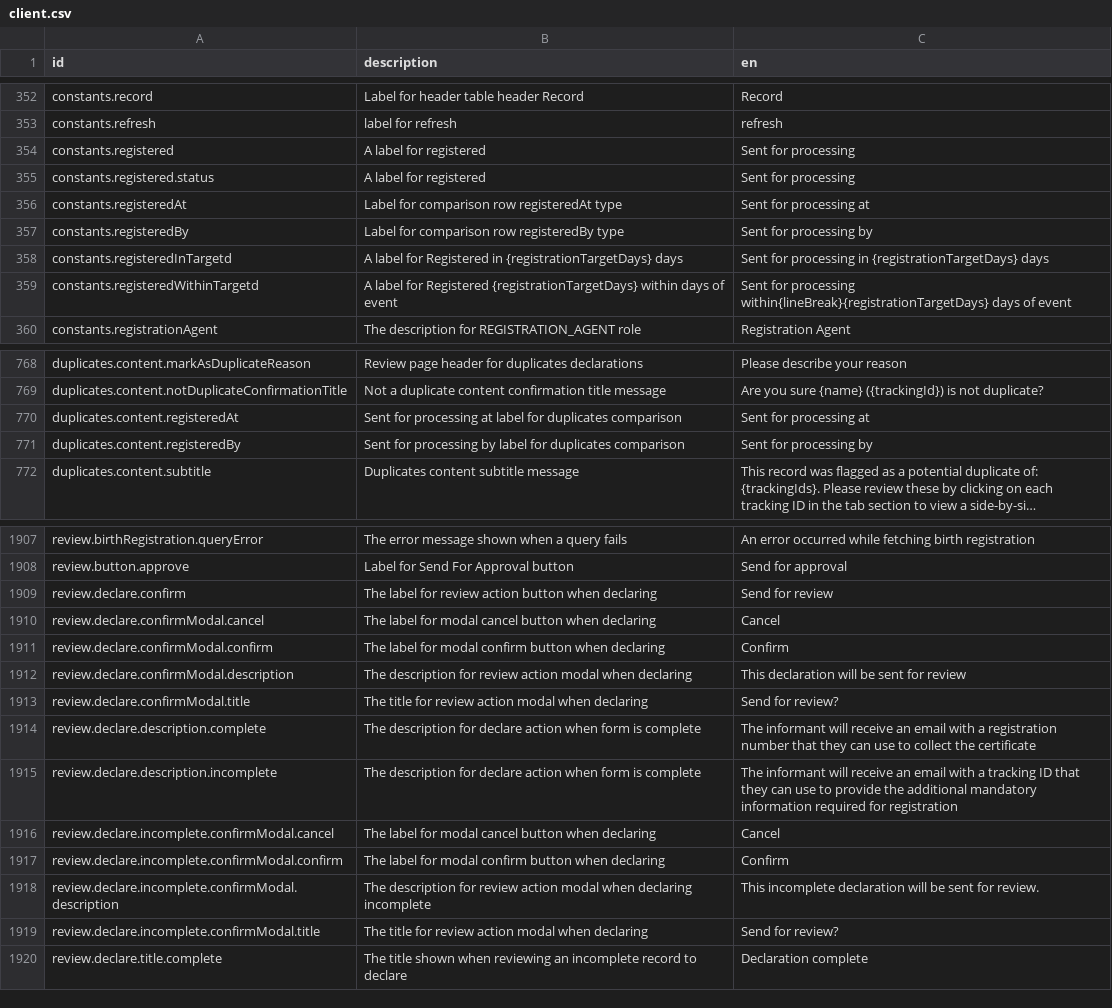
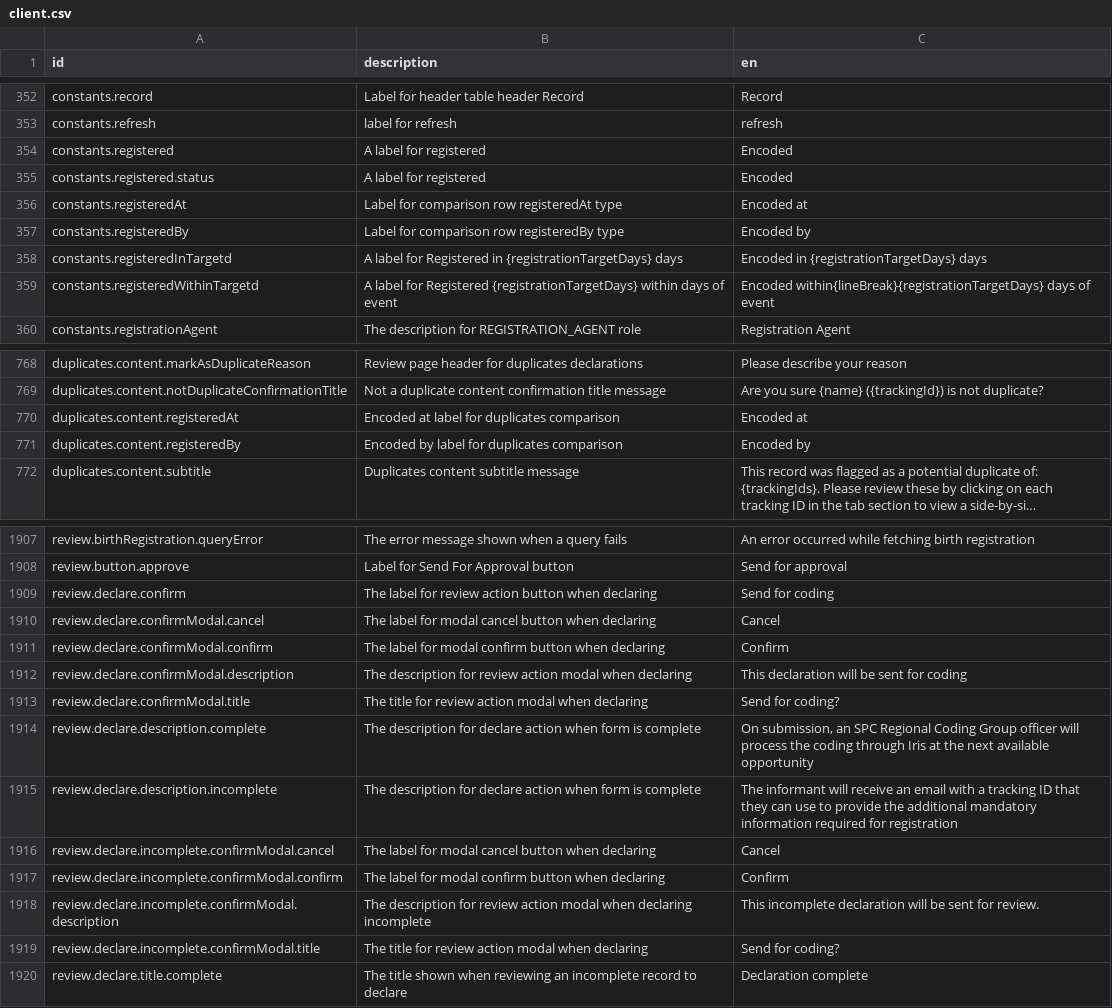
Before and after one commit to opencrvs/spc-cod-portal, a CSV file: src/translations/client.csv, drawn as a sheet; only a part is shown, gaps mark what is left out; long unchanged cells end in …; the diff covers the shown part only; the diff names each change by its address in the sheet, - before the commit and + after, or states it on an @@ line.

```diff
--- a/src/translations/client.csv
+++ b/src/translations/client.csv
-C354:C355 (en): Sent for processing
+C354:C355 (en): Encoded
-C356 (en): Sent for processing at
+C356 (en): Encoded at
-C357 (en): Sent for processing by
+C357 (en): Encoded by
-C358 (en): Sent for processing in {registrationTargetDays}…
+C358 (en): Encoded in {registrationTargetDays}…
-C359 (en): Sent for processing within{lineBreak}{registrationTargetDays} days…
+C359 (en): Encoded within{lineBreak}{registrationTargetDays} days…
-B770 (description): Sent for processing at label…
+B770 (description): Encoded at label…
-C770 (en): Sent for processing at
+C770 (en): Encoded at
-B771 (description): Sent for processing by label…
+B771 (description): Encoded by label…
-C771 (en): Sent for processing by
+C771 (en): Encoded by
-C1909 (en): Send for review
+C1909 (en): Send for coding
-C1912 (en): This declaration will be sent for review
+C1912 (en): This declaration will be sent for coding
-C1913 (en): Send for review?
+C1913 (en): Send for coding?
-C1914 (en): The informant will receive an email with a registration number that they can use to collect the certificate
+C1914 (en): On submission, an SPC Regional Coding Group officer will process the coding through Iris at the next available opportunity
-C1919 (en): Send for review?
+C1919 (en): Send for coding?
```
Also changed, not shown: 21 edited cells elsewhere in this file, src/data-seeding/employees/source/default-employees.csv, 2 other files.
